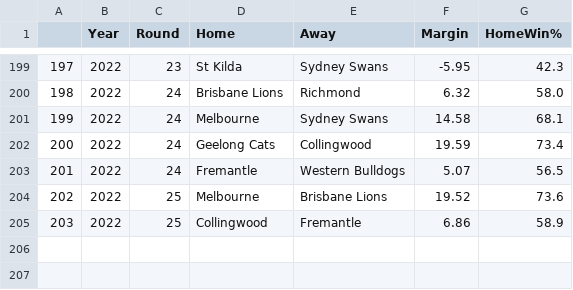
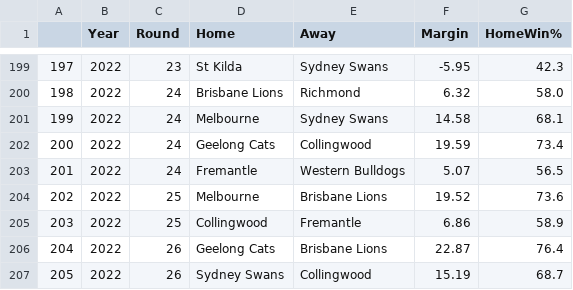
Before and after one commit to adamtunney/tips, a CSV file: 2022tips.csv, drawn as a sheet; only a part is shown, gaps mark what is left out; the diff names each change by its address in the sheet, - before the commit and + after, or states it on an @@ line.

Commit message:
commit

```diff
--- a/2022tips.csv
+++ b/2022tips.csv
+row 206: 204 | 2022 | 26 | Geelong Cats | Brisbane Lions | 22.87 | 76.4
+row 207: 205 | 2022 | 26 | Sydney Swans | Collingwood | 15.19 | 68.7
```
